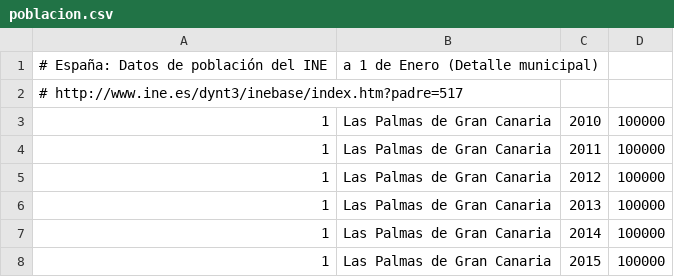
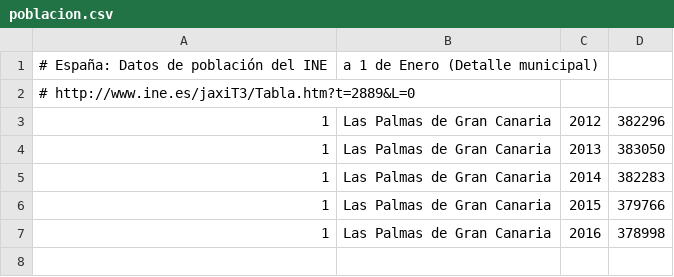
Before and after one commit to civio/presupuesto-laspalmasgc, a CSV file: data/poblacion.csv, drawn as a sheet.

Commit message:
Update stats data

```diff
--- a/data/poblacion.csv
+++ b/data/poblacion.csv
@@ -1,8 +1,7 @@
 # España: Datos de población del INE, a 1 de Enero (Detalle municipal)
-#   http://www.ine.es/dynt3/inebase/index.htm?padre=517
-1,Las Palmas de Gran Canaria,2010,100000
-1,Las Palmas de Gran Canaria,2011,100000
-1,Las Palmas de Gran Canaria,2012,100000
-1,Las Palmas de Gran Canaria,2013,100000
-1,Las Palmas de Gran Canaria,2014,100000
-1,Las Palmas de Gran Canaria,2015,100000
+#   http://www.ine.es/jaxiT3/Tabla.htm?t=2889&L=0
+1,Las Palmas de Gran Canaria,2012,382296
+1,Las Palmas de Gran Canaria,2013,383050
+1,Las Palmas de Gran Canaria,2014,382283
+1,Las Palmas de Gran Canaria,2015,379766
+1,Las Palmas de Gran Canaria,2016,378998
```
